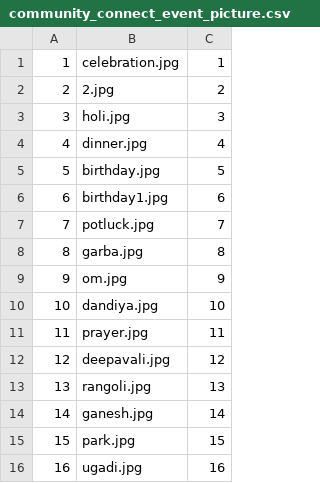
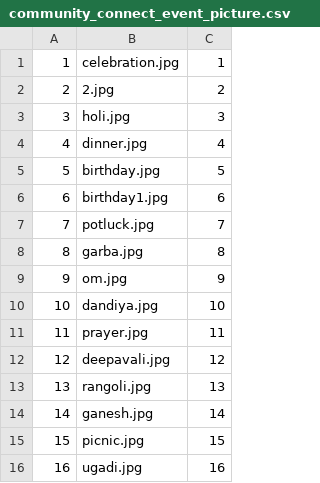
Before and after one commit to caleb-carroll/havyaka_culture, a CSV file: dummy_data/community_connect_event_picture.csv, drawn as a sheet.

```diff
--- a/dummy_data/community_connect_event_picture.csv
+++ b/dummy_data/community_connect_event_picture.csv
@@ -14,3 +14,3 @@
 14,ganesh.jpg,14
-15,park.jpg,15
+15,picnic.jpg,15
 16,ugadi.jpg,16
```
Also changed, not shown: dummy_data/community_connect_food.csv, 1 other file.
